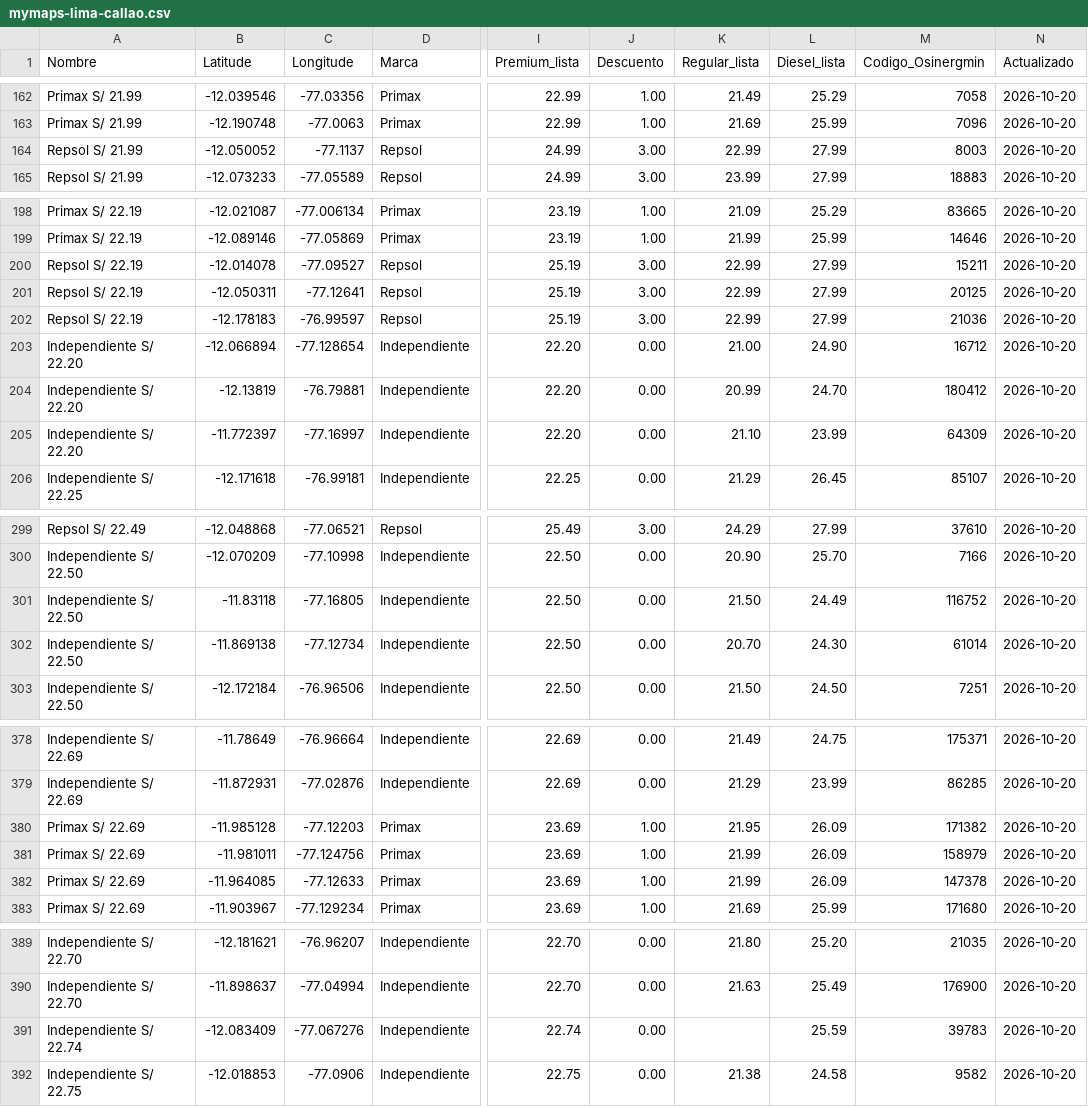
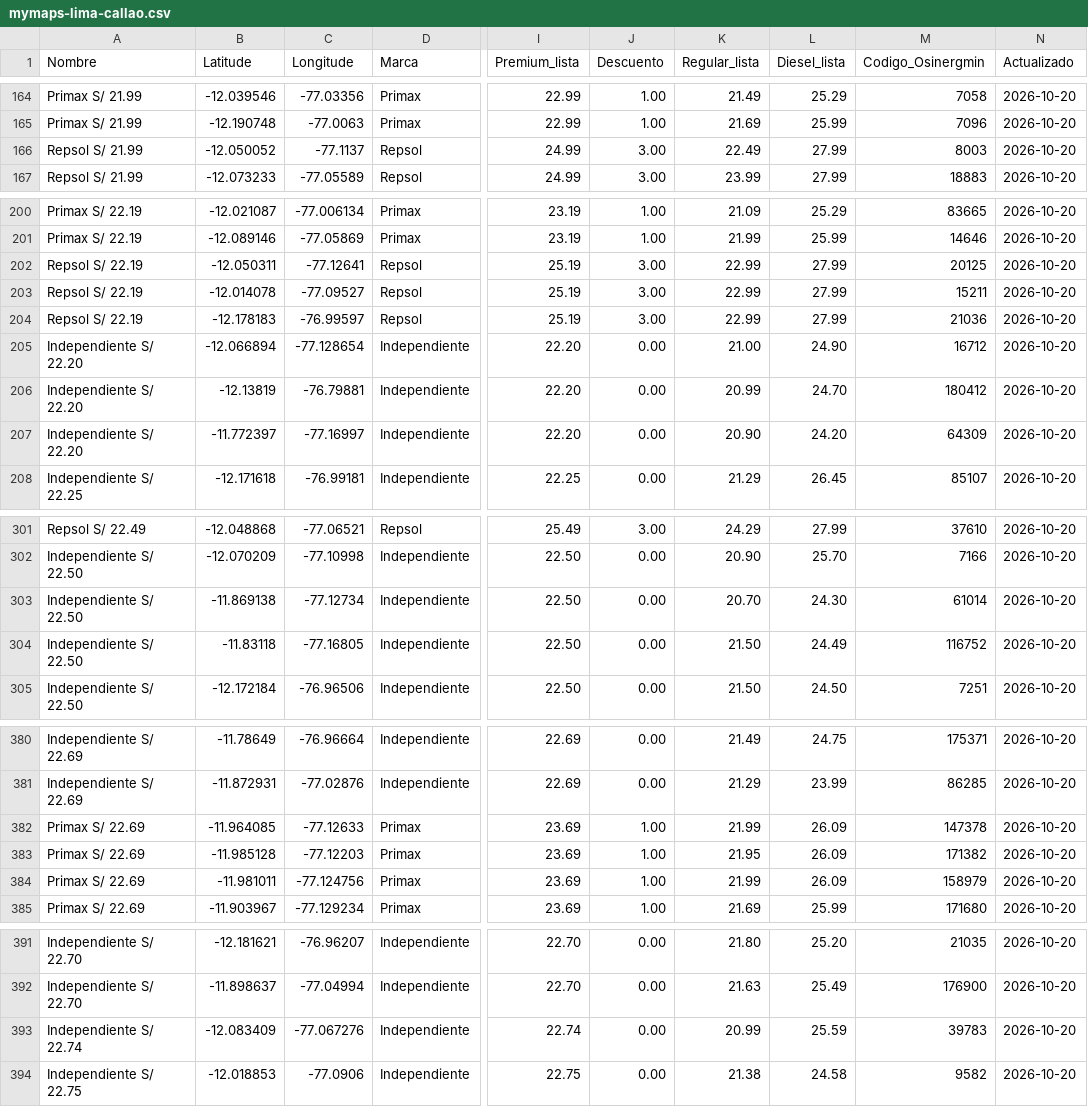
Before and after one commit to Yufagb/grifos-lima, a CSV file: data/mymaps-lima-callao.csv, drawn as a sheet; only a part is shown, gaps mark what is left out; addresses are those after the commit; the diff covers the shown part only; the diff names each change by its address in the sheet, - before the commit and + after, or states it on an @@ line.

```diff
--- a/data/mymaps-lima-callao.csv
+++ b/data/mymaps-lima-callao.csv
-K166 (Regular_lista): 22.99
+K166 (Regular_lista): 22.49
@@ row 201 moved to row 202: Repsol S/ 22.19 @@
-K207 (Regular_lista): 21.10
+K207 (Regular_lista): 20.90
-L207 (Diesel_lista): 23.99
+L207 (Diesel_lista): 24.20
@@ row 302 moved to row 303: Independiente S/ 22.50 @@
-K393 (Regular_lista): (empty)
+K393 (Regular_lista): 20.99
```
Also changed, not shown: 6 added rows, 4 removed rows, 4 moved rows and 1 edited cell elsewhere in this file, data/premium-lima-callao.csv, 1 other file.
